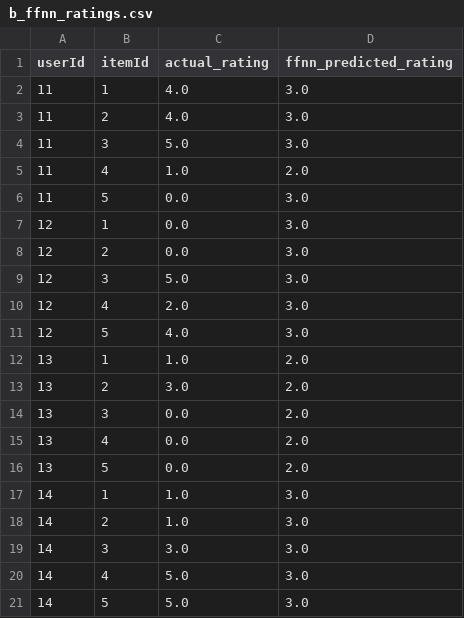
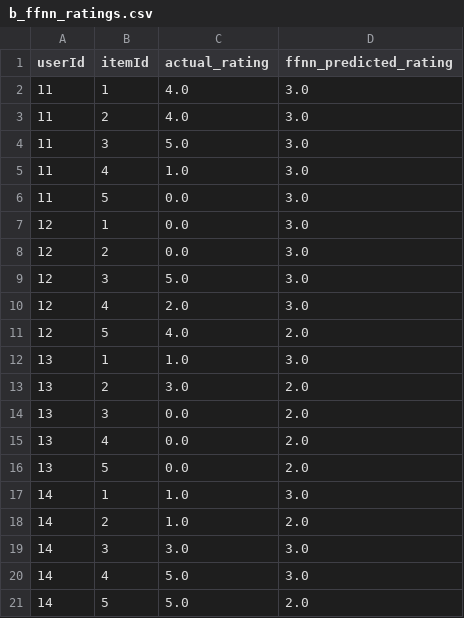
Before and after one commit to filmangullo/Collaborative-Filtering---Matrix-Factorization---Feedforward-Neural-Network---XGBoost, a CSV file: dataset_dump/b_ffnn_ratings.csv, drawn as a sheet.

```diff
--- a/dataset_dump/b_ffnn_ratings.csv
+++ b/dataset_dump/b_ffnn_ratings.csv
@@ -4,3 +4,3 @@ userId,itemId,actual_rating,ffnn_predicted_rating
 11,3,5.0,3.0
-11,4,1.0,2.0
+11,4,1.0,3.0
 11,5,0.0,3.0
@@ -10,4 +10,4 @@ userId,itemId,actual_rating,ffnn_predicted_rating
 12,4,2.0,3.0
-12,5,4.0,3.0
-13,1,1.0,2.0
+12,5,4.0,2.0
+13,1,1.0,3.0
 13,2,3.0,2.0
@@ -17,5 +17,5 @@ userId,itemId,actual_rating,ffnn_predicted_rating
 14,1,1.0,3.0
-14,2,1.0,3.0
+14,2,1.0,2.0
 14,3,3.0,3.0
 14,4,5.0,3.0
-14,5,5.0,3.0
+14,5,5.0,2.0
```
Also changed, not shown: 1 other file.
